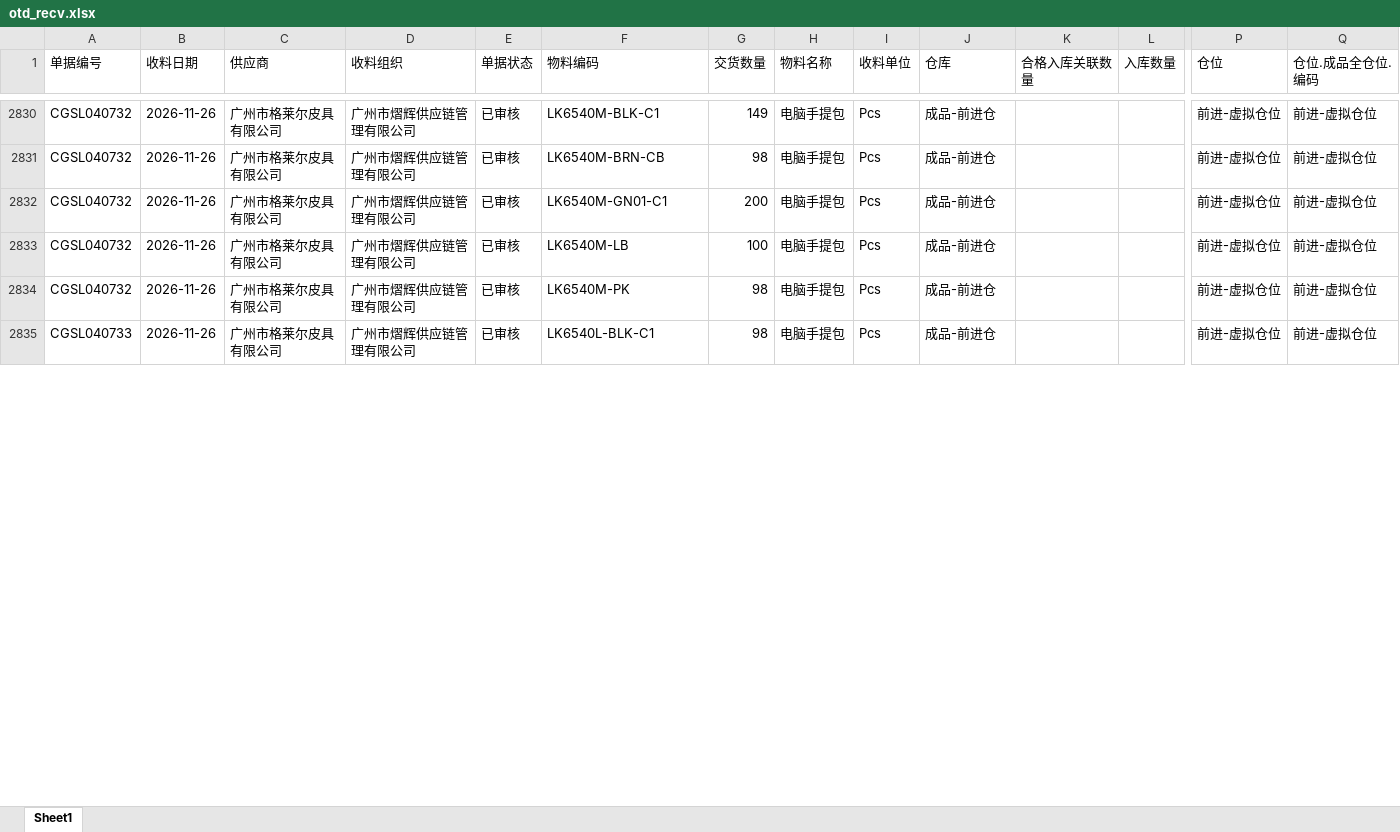
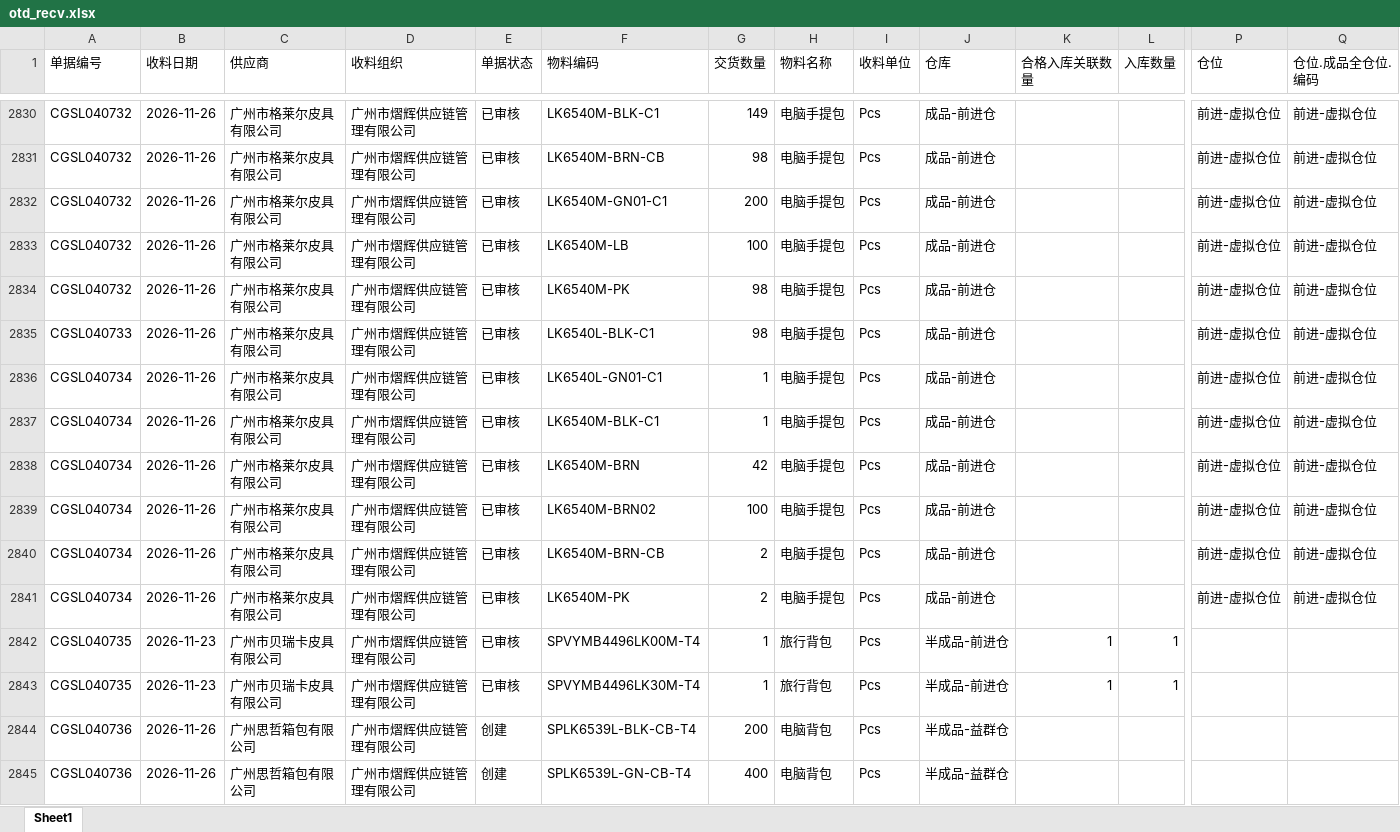
Before and after one commit to yikeqingsongguo/HY.supply-chain-management, an Excel workbook: src/otd_recv.xlsx, sheet Sheet1, drawn as a sheet; only a part is shown, gaps mark what is left out; values as stored, in another font and other column widths than the file's, no borders; rows hold the shown columns only; the diff covers the shown part only; the diff names each change by its address in the sheet, - before the commit and + after, or states it on an @@ line.

```diff
--- a/src/otd_recv.xlsx (sheet Sheet1)
+++ b/src/otd_recv.xlsx (sheet Sheet1)
+row 2836: CGSL040734 | 2026-11-26 | 广州市格莱尔皮具有限公司 | 广州市熠辉供应链管理有限公司 | 已审核 | LK6540L-GN01-C1 | 1 | 电脑手提包 | Pcs | 成品-前进仓 |  |  | 前进-虚拟仓位 | 前进-虚拟仓位
+row 2837: CGSL040734 | 2026-11-26 | 广州市格莱尔皮具有限公司 | 广州市熠辉供应链管理有限公司 | 已审核 | LK6540M-BLK-C1 | 1 | 电脑手提包 | Pcs | 成品-前进仓 |  |  | 前进-虚拟仓位 | 前进-虚拟仓位
+row 2838: CGSL040734 | 2026-11-26 | 广州市格莱尔皮具有限公司 | 广州市熠辉供应链管理有限公司 | 已审核 | LK6540M-BRN | 42 | 电脑手提包 | Pcs | 成品-前进仓 |  |  | 前进-虚拟仓位 | 前进-虚拟仓位
+row 2839: CGSL040734 | 2026-11-26 | 广州市格莱尔皮具有限公司 | 广州市熠辉供应链管理有限公司 | 已审核 | LK6540M-BRN02 | 100 | 电脑手提包 | Pcs | 成品-前进仓 |  |  | 前进-虚拟仓位 | 前进-虚拟仓位
+row 2840: CGSL040734 | 2026-11-26 | 广州市格莱尔皮具有限公司 | 广州市熠辉供应链管理有限公司 | 已审核 | LK6540M-BRN-CB | 2 | 电脑手提包 | Pcs | 成品-前进仓 |  |  | 前进-虚拟仓位 | 前进-虚拟仓位
+row 2841: CGSL040734 | 2026-11-26 | 广州市格莱尔皮具有限公司 | 广州市熠辉供应链管理有限公司 | 已审核 | LK6540M-PK | 2 | 电脑手提包 | Pcs | 成品-前进仓 |  |  | 前进-虚拟仓位 | 前进-虚拟仓位
+row 2842: CGSL040735 | 2026-11-23 | 广州市贝瑞卡皮具有限公司 | 广州市熠辉供应链管理有限公司 | 已审核 | SPVYMB4496LK00M-T4 | 1 | 旅行背包 | Pcs | 半成品-前进仓 | 1 | 1
+row 2843: CGSL040735 | 2026-11-23 | 广州市贝瑞卡皮具有限公司 | 广州市熠辉供应链管理有限公司 | 已审核 | SPVYMB4496LK30M-T4 | 1 | 旅行背包 | Pcs | 半成品-前进仓 | 1 | 1
+row 2844: CGSL040736 | 2026-11-26 | 广州思哲箱包有限公司 | 广州市熠辉供应链管理有限公司 | 创建 | SPLK6539L-BLK-CB-T4 | 200 | 电脑背包 | Pcs | 半成品-益群仓
+row 2845: CGSL040736 | 2026-11-26 | 广州思哲箱包有限公司 | 广州市熠辉供应链管理有限公司 | 创建 | SPLK6539L-GN-CB-T4 | 400 | 电脑背包 | Pcs | 半成品-益群仓
```
Also changed, not shown: 43 added rows and 134 edited cells elsewhere in this sheet, src/otd_apply.xlsx, src/采购订单.xlsx, 6 other files.
